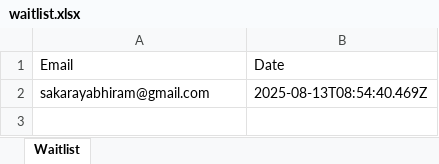
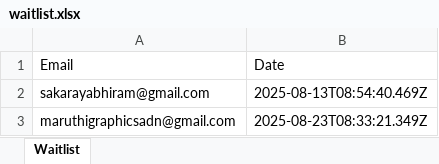
Before and after one commit to abhiramsakaray/dariorganization, an Excel workbook: attached_assets/waitlist.xlsx, sheet Waitlist, drawn as a sheet; values as stored, in another font and other column widths than the file's, no borders; the diff names each change by its address in the sheet, - before the commit and + after, or states it on an @@ line.

```diff
--- a/attached_assets/waitlist.xlsx (sheet Waitlist)
+++ b/attached_assets/waitlist.xlsx (sheet Waitlist)
+row 3: maruthigraphicsadn@gmail.com | 2025-08-23T08:33:21.349Z
```
Also changed, not shown: 22 other files.
